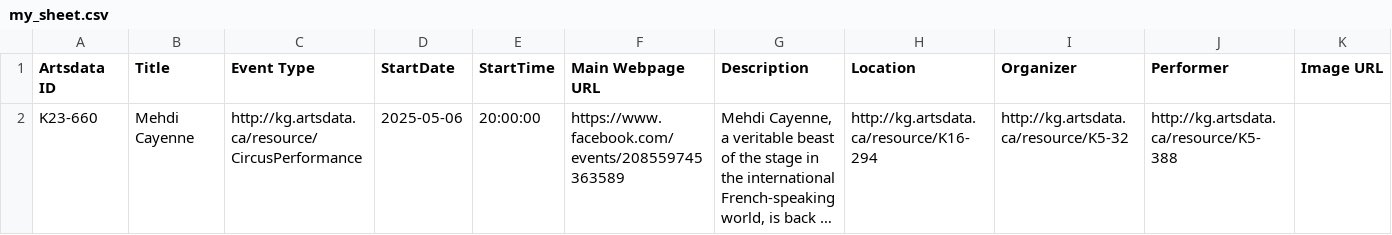
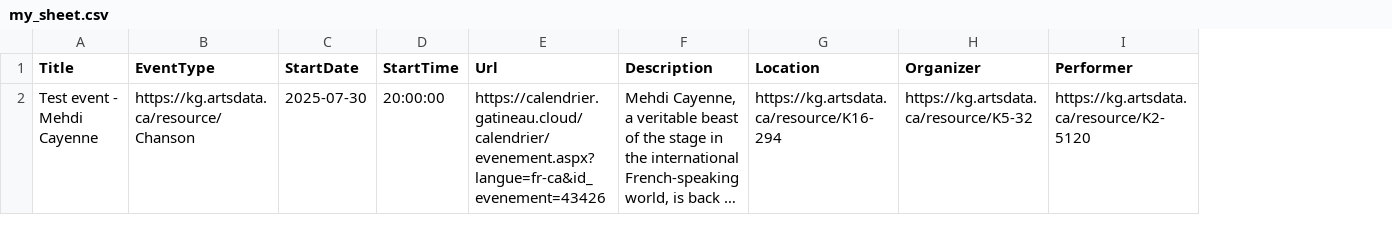
Before and after one commit to culturecreates/artsdata-google-workspace-smart-chip, a CSV file: ontorefine/my_sheet.csv, drawn as a sheet; long unchanged cells end in …; removed rows and columns are numbered as before the commit, all else as after; the diff names each change by its address in the sheet, - before the commit and + after, or states it on an @@ line.

Commit message:
renamed columns in sheet

```diff
--- a/ontorefine/my_sheet.csv
+++ b/ontorefine/my_sheet.csv
-column A (Artsdata ID), row 2: K23-660
-column C (Event Type), row 2: http://kg.artsdata.ca/resource/CircusPerformance
+column B (EventType), row 2: https://kg.artsdata.ca/resource/Chanson
-column F (Main Webpage URL), row 2: https://www.facebook.com/events/208559745363589
+column E (Url), row 2: https://calendrier.gatineau.cloud/calendrier/evenement.aspx?langue=fr-ca&id_evenement=43426
-column K (Image URL), empty
-A2 (Title): Mehdi Cayenne
+A2 (Title): Test event - Mehdi Cayenne
-C2 (StartDate): 2025-05-06
+C2 (StartDate): 2025-07-30
-G2 (Location): http://kg.artsdata.ca/resource/K16-294
+G2 (Location): https://kg.artsdata.ca/resource/K16-294
-H2 (Organizer): http://kg.artsdata.ca/resource/K5-32
+H2 (Organizer): https://kg.artsdata.ca/resource/K5-32
-I2 (Performer): http://kg.artsdata.ca/resource/K5-388
+I2 (Performer): https://kg.artsdata.ca/resource/K2-5120
```
Also changed, not shown: 2 other files.
